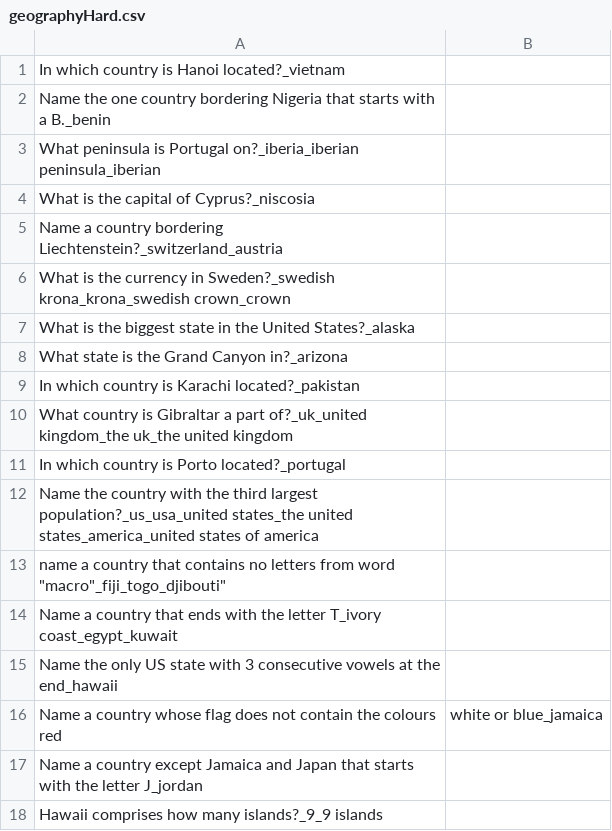
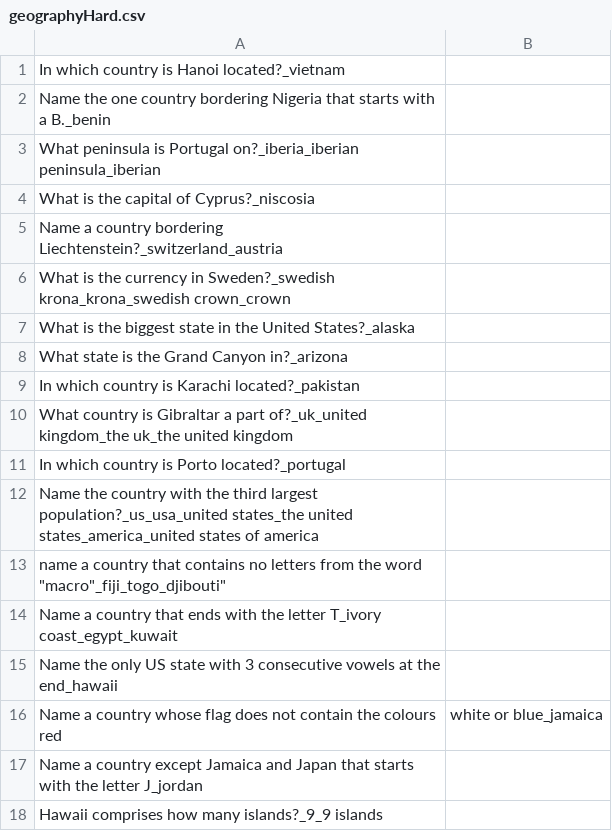
Before and after one commit to Kirimson/Jumazy, a CSV file: core/assets/questions/geographyHard.csv, drawn as a sheet.

Commit message:
minor question changes

```diff
--- a/core/assets/questions/geographyHard.csv
+++ b/core/assets/questions/geographyHard.csv
@@ -12,3 +12,3 @@ In which country is Porto located?_portugal,
 Name the country with the third largest population?_us_usa_united states_the united states_america_united states of america,
-name a country that contains no letters from word "macro"_fiji_togo_djibouti",
+name a country that contains no letters from the word "macro"_fiji_togo_djibouti",
 Name a country that ends with the letter T_ivory coast_egypt_kuwait,
```
Also changed, not shown: core/assets/questions/mathsMedium.csv.
